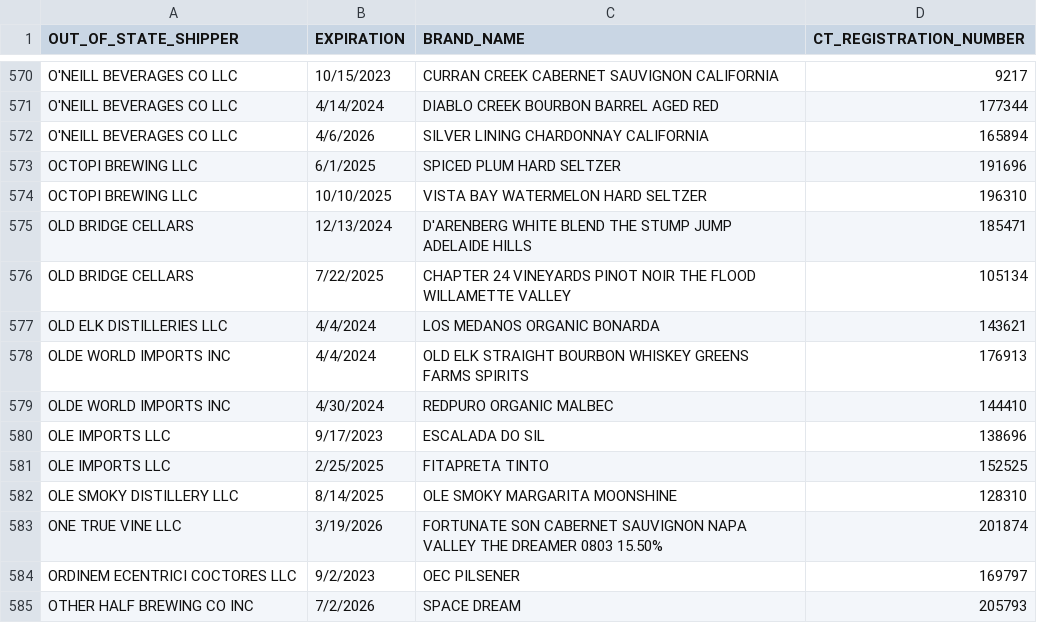
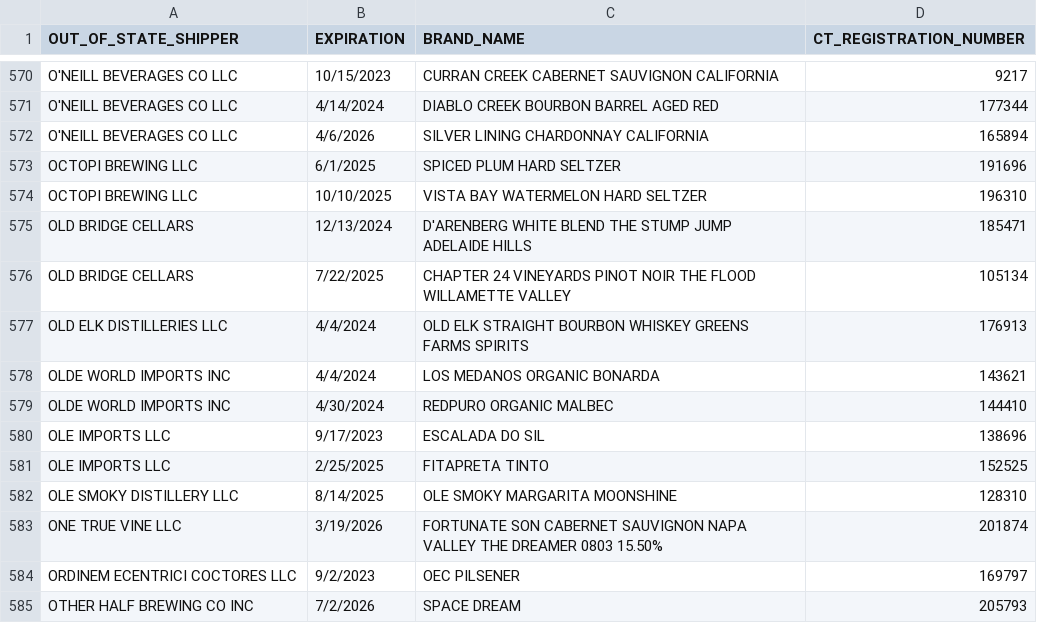
Before and after one commit to robertsd1072/A_Database_Platform, a CSV file: DB_Files_2_Test_Versions/Select_Test_29.csv, drawn as a sheet; only a part is shown, gaps mark what is left out.

```diff
--- a/DB_Files_2_Test_Versions/Select_Test_29.csv
+++ b/DB_Files_2_Test_Versions/Select_Test_29.csv
@@ -576,4 +576,4 @@ OLD BRIDGE CELLARS,12/13/2024,D'ARENBERG WHITE BLEND THE STUMP JUMP ADELAIDE HIL
 OLD BRIDGE CELLARS,7/22/2025,CHAPTER 24 VINEYARDS PINOT NOIR THE FLOOD WILLAMETTE VALLEY,105134
-OLD ELK DISTILLERIES LLC,4/4/2024,LOS MEDANOS ORGANIC BONARDA,143621
-OLDE WORLD IMPORTS INC,4/4/2024,OLD ELK STRAIGHT BOURBON WHISKEY GREENS FARMS SPIRITS,176913
+OLD ELK DISTILLERIES LLC,4/4/2024,OLD ELK STRAIGHT BOURBON WHISKEY GREENS FARMS SPIRITS,176913
+OLDE WORLD IMPORTS INC,4/4/2024,LOS MEDANOS ORGANIC BONARDA,143621
 OLDE WORLD IMPORTS INC,4/30/2024,REDPURO ORGANIC MALBEC,144410
```
Also changed, not shown: DB_Files_2_Test_Versions/Select_Test_23.csv, DB_Files_2_Test_Versions/Select_Test_28.csv, 49 other files.
